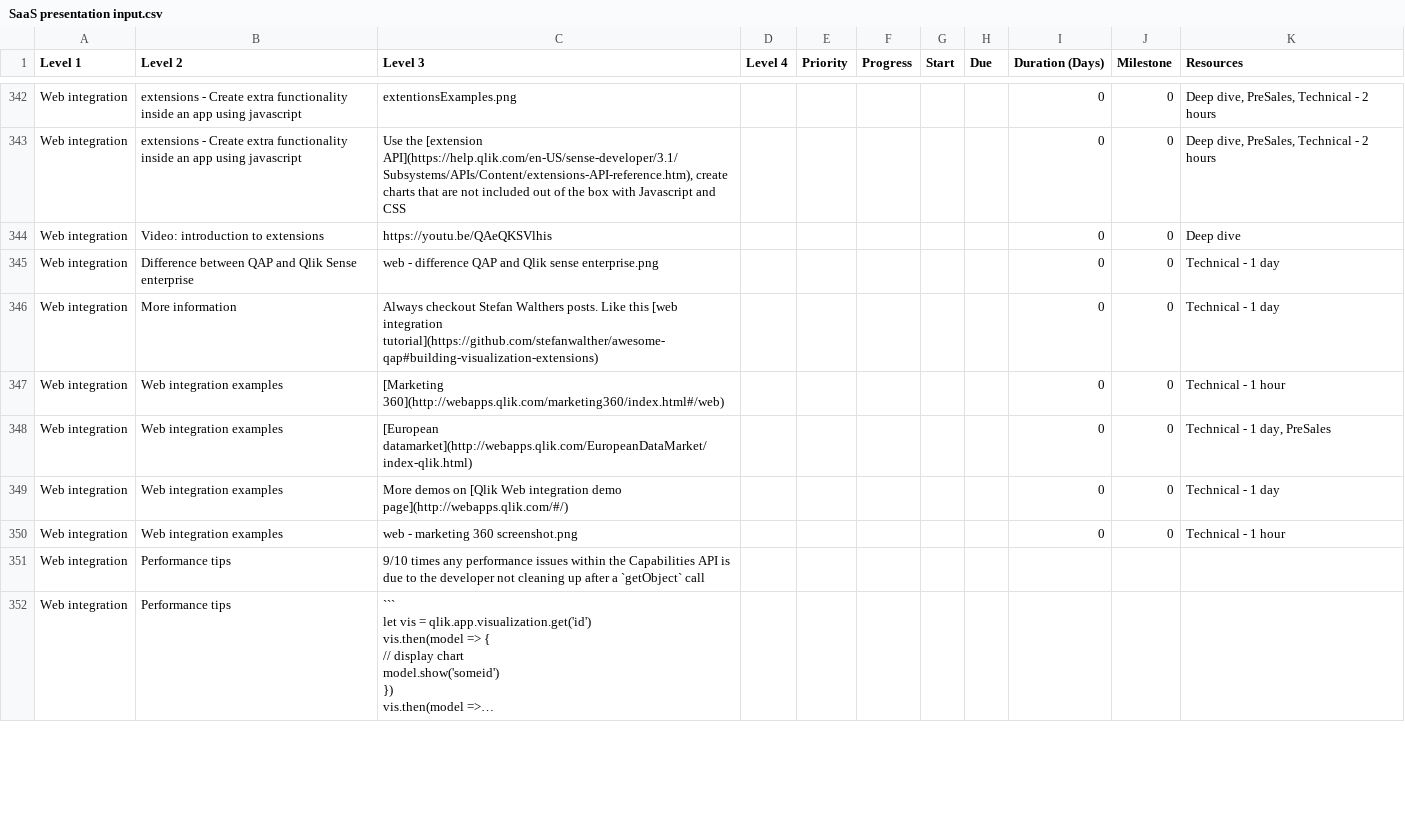
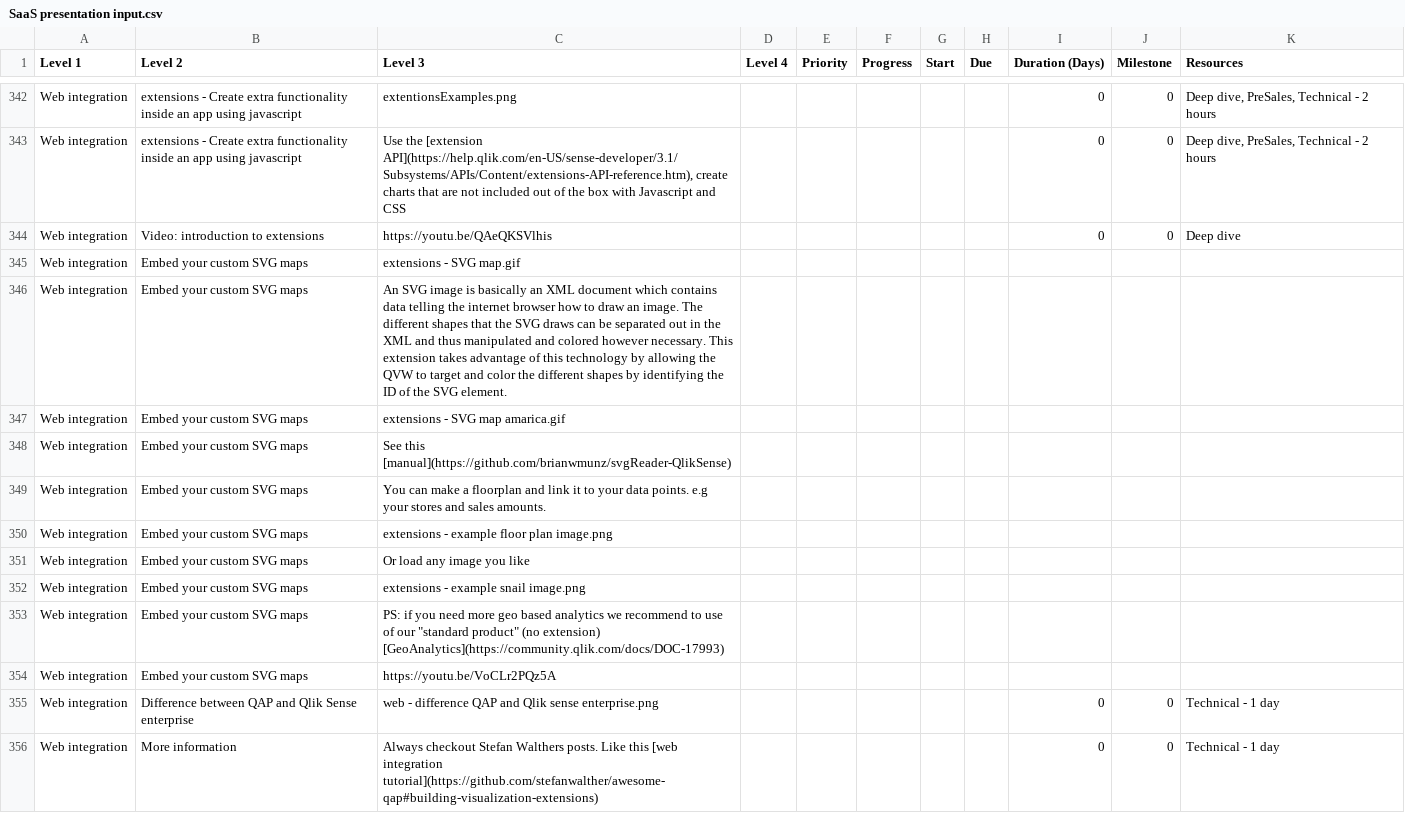
Before and after one commit to QHose/QRSMeteor, a CSV file: Sense Demo materials/SaaS presentation input.csv, drawn as a sheet; only a part is shown, gaps mark what is left out; the shorter side is filled out with more unchanged rows; long unchanged cells end in …; the diff names each change by its address in the sheet, - before the commit and + after, or states it on an @@ line.

```diff
--- a/Sense Demo materials/SaaS presentation input.csv
+++ b/Sense Demo materials/SaaS presentation input.csv
+row 345: Web integration | Embed your custom SVG maps | extensions - SVG map.gif
+row 346: Web integration | Embed your custom SVG maps | An SVG image is basically an XML document which contains data telling the internet browser how to draw an image. The different shapes that the SVG draws can be separated out in the XML and thus manipulated and colored however necessary. This extension takes advantage of this technology by allowing the QVW to target and color the different shapes by identifying the ID of the SVG element.
+row 347: Web integration | Embed your custom SVG maps | extensions - SVG map amarica.gif
+row 348: Web integration | Embed your custom SVG maps | See this [manual](https://github.com/brianwmunz/svgReader-QlikSense)
+row 349: Web integration | Embed your custom SVG maps | You can make a floorplan and link it to your data points. e.g your stores and sales amounts.
+row 350: Web integration | Embed your custom SVG maps | extensions - example floor plan image.png
+row 351: Web integration | Embed your custom SVG maps | Or load any image you like
+row 352: Web integration | Embed your custom SVG maps | extensions - example snail image.png
+row 353: Web integration | Embed your custom SVG maps | PS: if you need more geo based analytics we recommend to use of our "standard product" (no extension) [GeoAnalytics](https://community.qlik.com/docs/DOC-17993)
+row 354: Web integration | Embed your custom SVG maps | https://youtu.be/VoCLr2PQz5A
```
Also changed, not shown: 4 other files.
